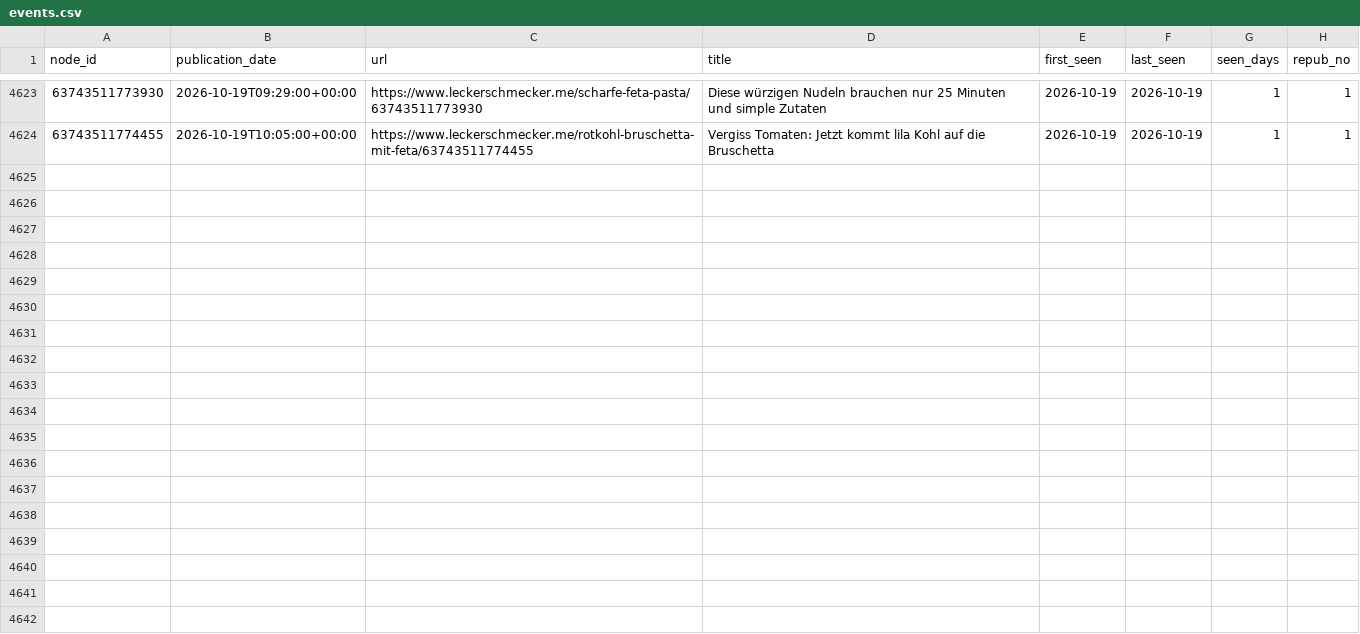
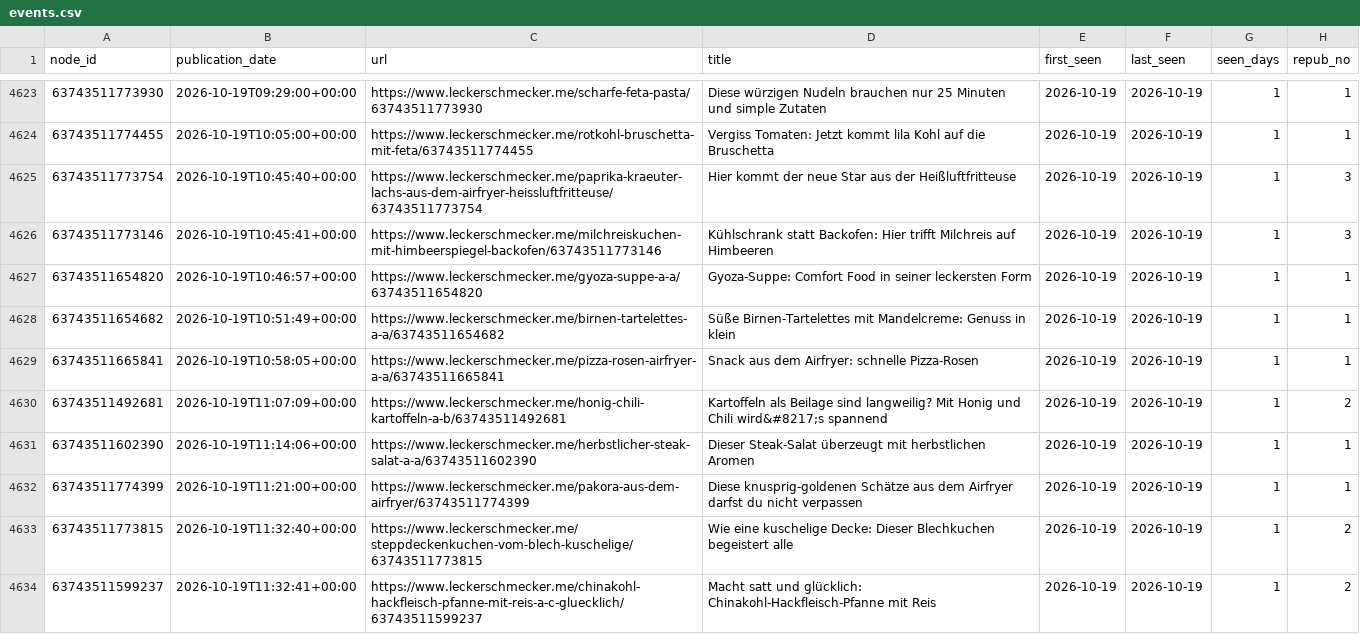
Before and after one commit to andreasgroo/lek-sitemap-archive, a CSV file: events.csv, drawn as a sheet; only a part is shown, gaps mark what is left out; the diff names each change by its address in the sheet, - before the commit and + after, or states it on an @@ line.

```diff
--- a/events.csv
+++ b/events.csv
+row 4625: 63743511773754 | 2026-10-19T10:45:40+00:00 | https://www.leckerschmecker.me/paprika-kraeuter-lachs-aus-dem-airfryer-heissluftfritteuse/63743511773754 | Hier kommt der neue Star aus der Heißluftfritteuse | 2026-10-19 | 2026-10-19 | 1 | 3
+row 4626: 63743511773146 | 2026-10-19T10:45:41+00:00 | https://www.leckerschmecker.me/milchreiskuchen-mit-himbeerspiegel-backofen/63743511773146 | Kühlschrank statt Backofen: Hier trifft Milchreis auf Himbeeren | 2026-10-19 | 2026-10-19 | 1 | 3
+row 4627: 63743511654820 | 2026-10-19T10:46:57+00:00 | https://www.leckerschmecker.me/gyoza-suppe-a-a/63743511654820 | Gyoza-Suppe: Comfort Food in seiner leckersten Form | 2026-10-19 | 2026-10-19 | 1 | 1
+row 4628: 63743511654682 | 2026-10-19T10:51:49+00:00 | https://www.leckerschmecker.me/birnen-tartelettes-a-a/63743511654682 | Süße Birnen-Tartelettes mit Mandelcreme: Genuss in klein | 2026-10-19 | 2026-10-19 | 1 | 1
+row 4629: 63743511665841 | 2026-10-19T10:58:05+00:00 | https://www.leckerschmecker.me/pizza-rosen-airfryer-a-a/63743511665841 | Snack aus dem Airfryer: schnelle Pizza-Rosen | 2026-10-19 | 2026-10-19 | 1 | 1
+row 4630: 63743511492681 | 2026-10-19T11:07:09+00:00 | https://www.leckerschmecker.me/honig-chili-kartoffeln-a-b/63743511492681 | Kartoffeln als Beilage sind langweilig? Mit Honig und Chili wird&#8217;s spannend | 2026-10-19 | 2026-10-19 | 1 | 2
+row 4631: 63743511602390 | 2026-10-19T11:14:06+00:00 | https://www.leckerschmecker.me/herbstlicher-steak-salat-a-a/63743511602390 | Dieser Steak-Salat überzeugt mit herbstlichen Aromen | 2026-10-19 | 2026-10-19 | 1 | 1
+row 4632: 63743511774399 | 2026-10-19T11:21:00+00:00 | https://www.leckerschmecker.me/pakora-aus-dem-airfryer/63743511774399 | Diese knusprig-goldenen Schätze aus dem Airfryer darfst du nicht verpassen | 2026-10-19 | 2026-10-19 | 1 | 1
+row 4633: 63743511773815 | 2026-10-19T11:32:40+00:00 | https://www.leckerschmecker.me/steppdeckenkuchen-vom-blech-kuschelige/63743511773815 | Wie eine kuschelige Decke: Dieser Blechkuchen begeistert alle | 2026-10-19 | 2026-10-19 | 1 | 2
+row 4634: 63743511599237 | 2026-10-19T11:32:41+00:00 | https://www.leckerschmecker.me/chinakohl-hackfleisch-pfanne-mit-reis-a-c-gluecklich/63743511599237 | Macht satt und glücklich: Chinakohl-Hackfleisch-Pfanne mit Reis | 2026-10-19 | 2026-10-19 | 1 | 2
```
Also changed, not shown: 1 other file.
